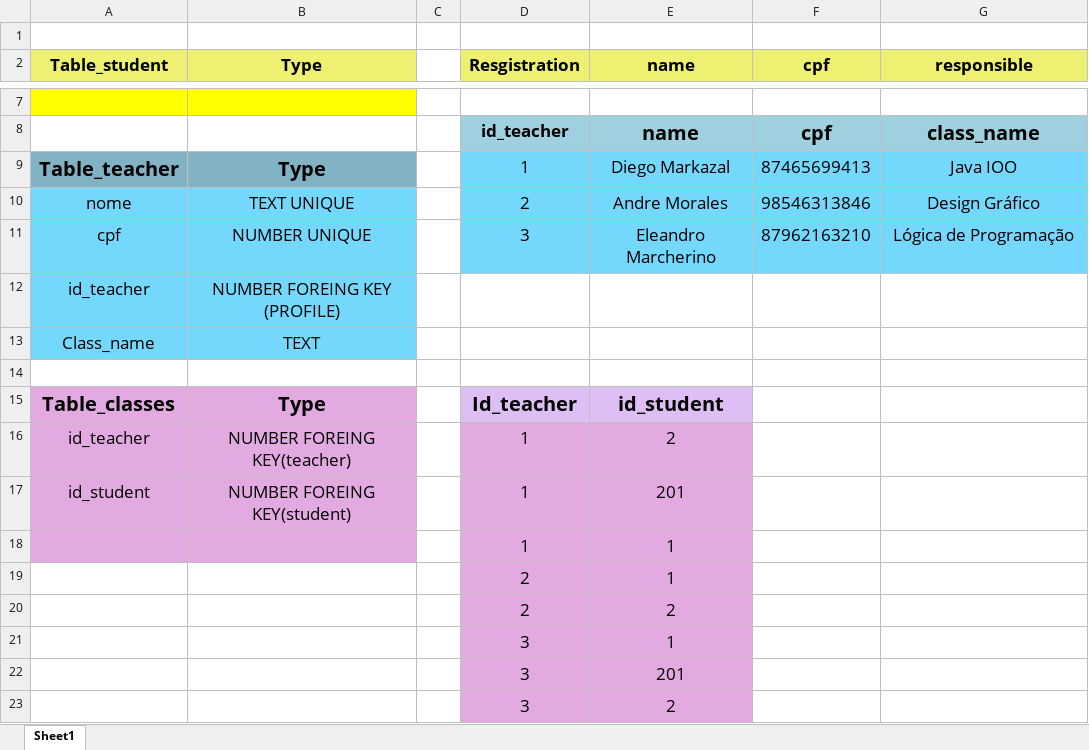
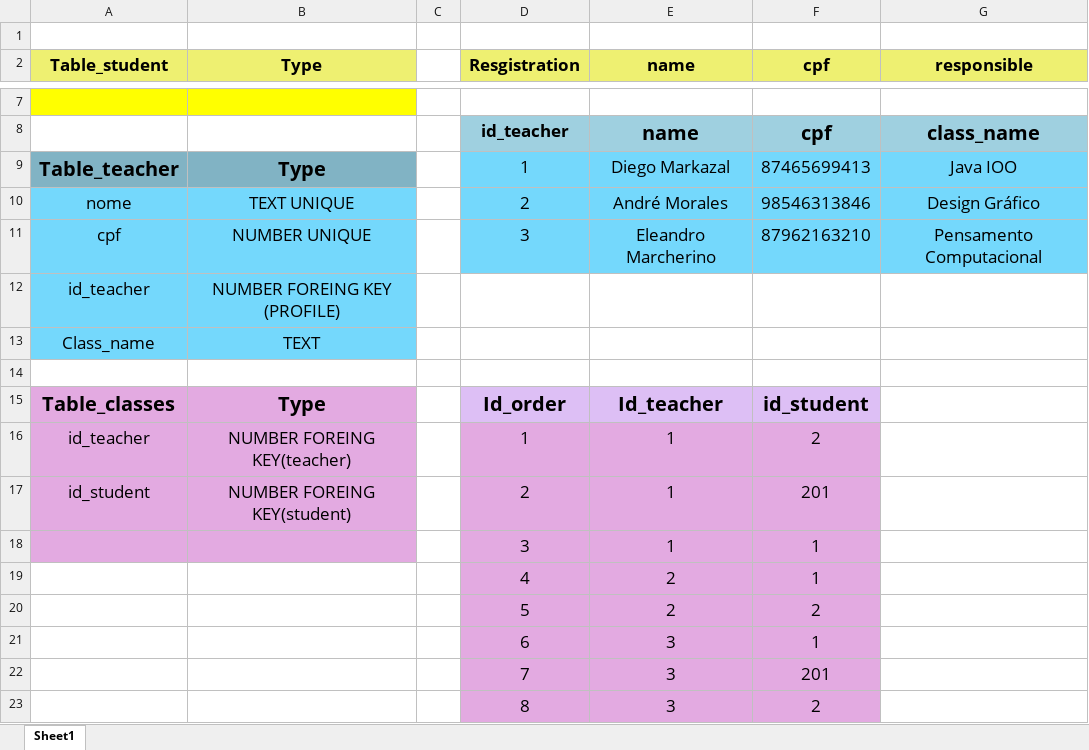
Before and after one commit to klsio22/Curso-SQL-Rocketseat, an Excel workbook: Simulação_banco_escola.xlsx, sheet Sheet1, drawn as a sheet; only a part is shown, gaps mark what is left out; values as stored, in another font and other column widths than the file's, no borders; removed rows and columns are numbered as before the commit, all else as after; the diff names each change by its address in the sheet, - before the commit and + after, or states it on an @@ line.

Commit message:
add new archives database , create database student and model database student

```diff
--- a/Simulação_banco_escola.xlsx (sheet Sheet1)
+++ b/Simulação_banco_escola.xlsx (sheet Sheet1)
-E10 (name): Andre Morales
+E10 (name): André Morales
-G11 (responsible): Lógica de Programação
+G11 (responsible): Pensamento Computacional
-D15 (Resgistration): Id_teacher
+D15 (Resgistration): Id_order
-E15 (name): id_student
+E15 (name): Id_teacher
-F15 (cpf): (empty)
+F15 (cpf): id_student
-F15 fill: none
+F15 fill: #DDBFF5
-E16 (name): 2
+E16 (name): 1
-F16 (cpf): (empty)
+F16 (cpf): 2
-F16:F17 fill: none
+F16:F17 fill: #E3AAE1
-D17 (Resgistration): 1
+D17 (Resgistration): 2
-E17 (name): 201
+E17 (name): 1
-F17 (cpf): (empty)
+F17 (cpf): 201
-row 18:  |  |  | 1 | 1
-row 19:  |  |  | 2 | 1
-row 20:  |  |  | 2 | 2
-A18:B18 fill: none
+A18:B18 fill: #E3AAE1
-F18 (cpf): (empty)
+F18 (cpf): 1
-F18 fill: none
+F18 fill: #E3AAE1
-row 22:  |  |  | 3 | 201
-row 23:  |  |  | 3 | 2
+row 19:  |  |  | 4 | 2 | 1
+row 20:  |  |  | 5 | 2 | 2
+row 21:  |  |  | 6 | 3 | 1
+row 22:  |  |  | 7 | 3 | 201
+row 23:  |  |  | 8 | 3 | 2
```
Also changed, not shown: 6 other files.
